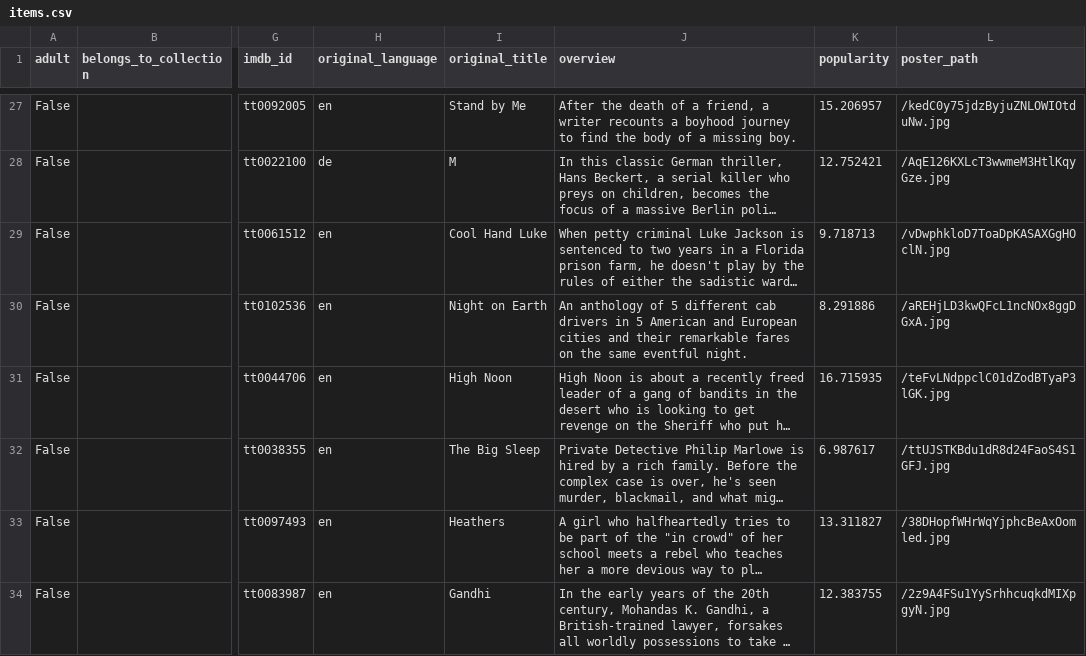
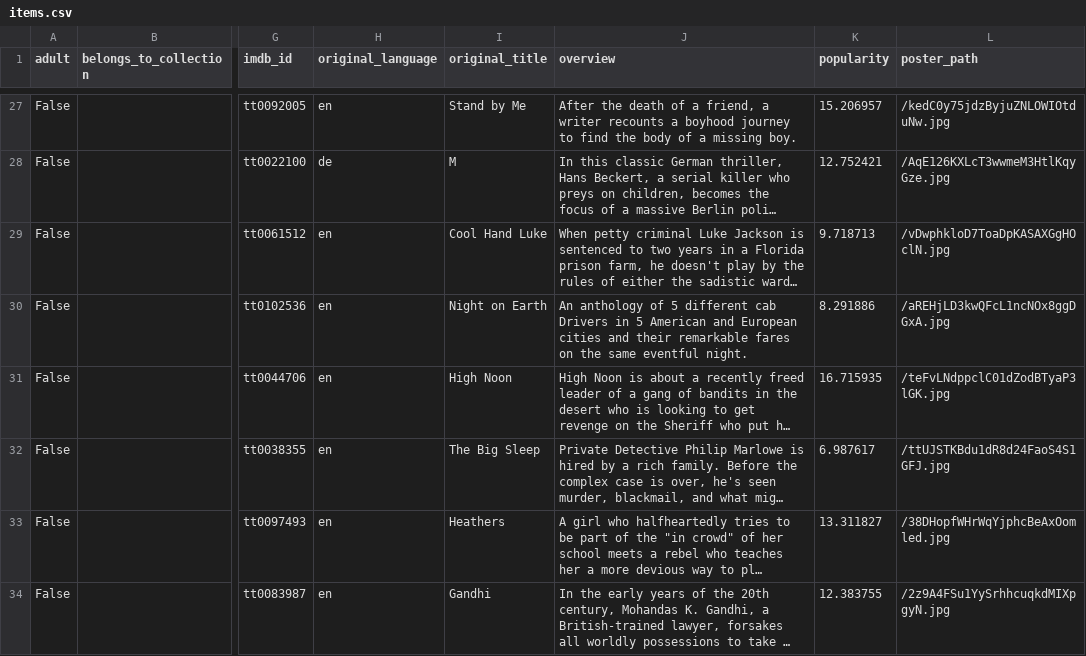
Before and after one commit to OriJari/PROP-FIB, a CSV file: FONTS/src/preprocessat/items.csv, drawn as a sheet; only a part is shown, gaps mark what is left out; long unchanged cells end in …; the diff names each change by its address in the sheet, - before the commit and + after, or states it on an @@ line.

Commit message:
Driversss

```diff
--- a/FONTS/src/preprocessat/items.csv
+++ b/FONTS/src/preprocessat/items.csv
-J30 (overview): …different cab drivers in 5…
+J30 (overview): …different cab Drivers in 5…
```
Also changed, not shown: 16 other files.
